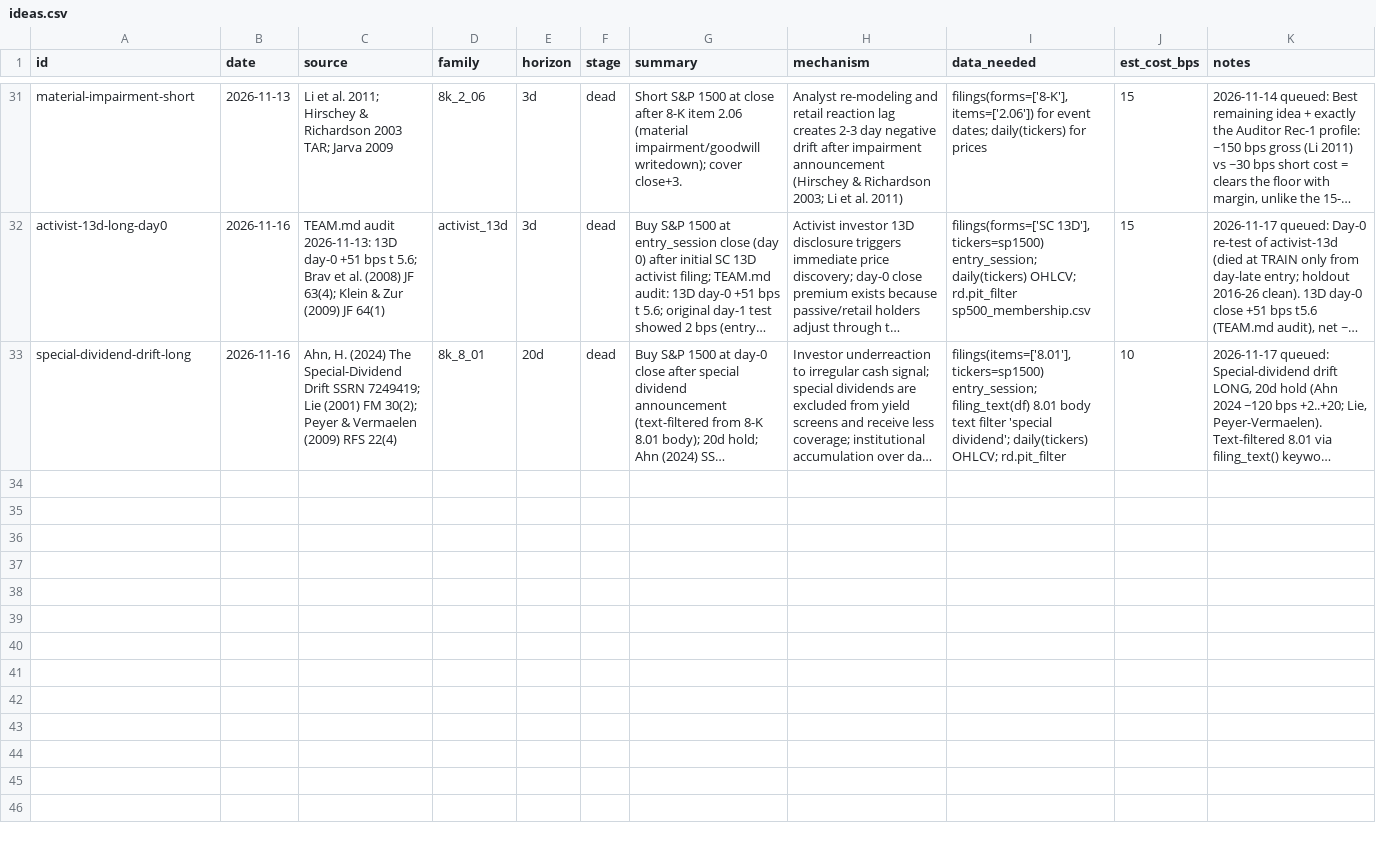
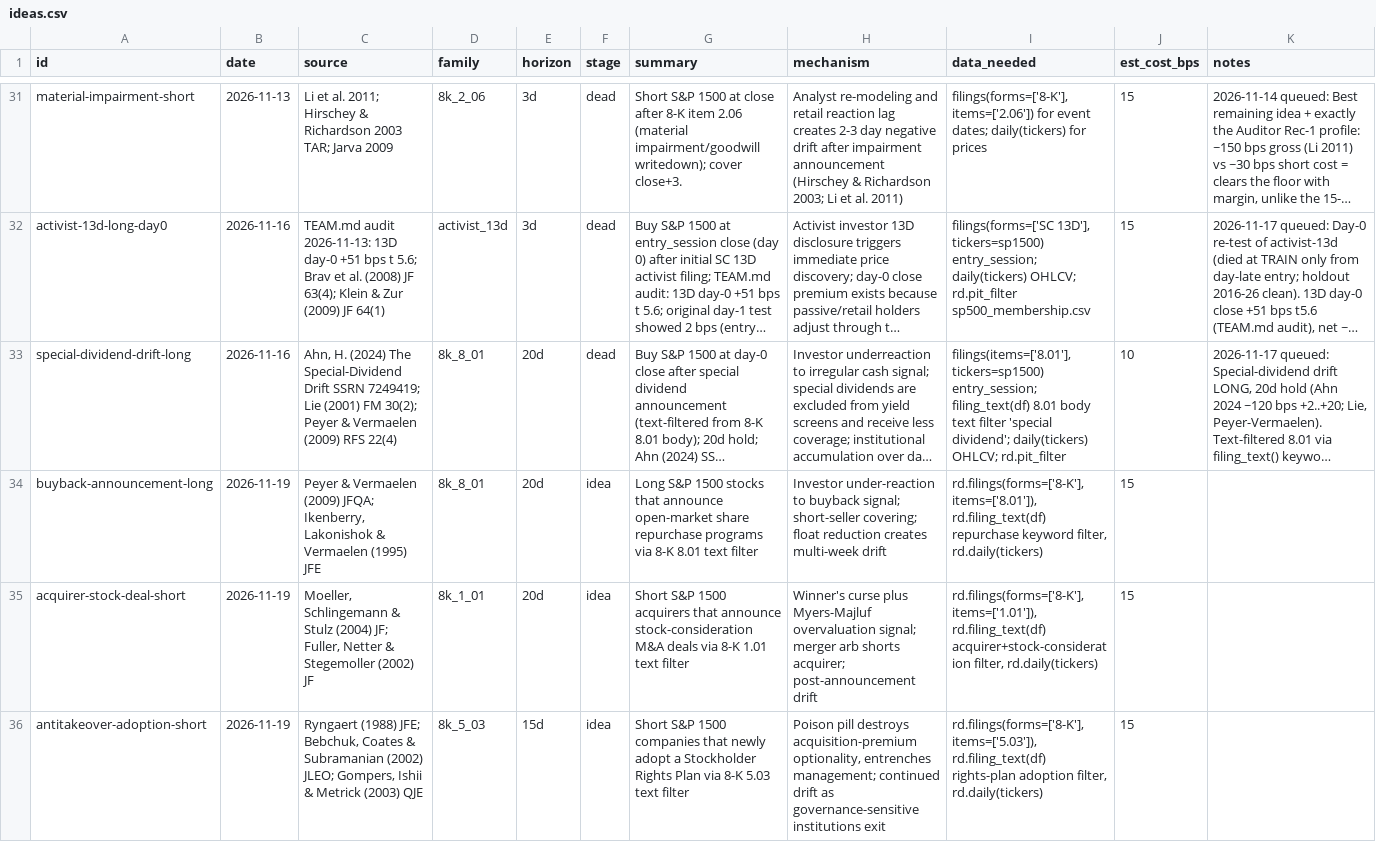
Before and after one commit to MrKoods/StockAnalysis, a CSV file: registry/ideas.csv, drawn as a sheet; only a part is shown, gaps mark what is left out; long unchanged cells end in …; the diff names each change by its address in the sheet, - before the commit and + after, or states it on an @@ line.

Commit message:
team-runner: scout 2026-11-19 (scouting (0 ideas waiting, target 10))

```diff
--- a/registry/ideas.csv
+++ b/registry/ideas.csv
+row 34: buyback-announcement-long | 2026-11-19 | Peyer & Vermaelen (2009) JFQA; Ikenberry, Lakonishok & Vermaelen (1995) JFE | 8k_8_01 | 20d | idea | Long S&P 1500 stocks that announce open-market share repurchase programs via 8-K 8.01 text filter | Investor under-reaction to buyback signal; short-seller covering; float reduction creates multi-week drift | rd.filings(forms=['8-K'],items=['8.01']), rd.filing_text(df) repurchase keyword filter, rd.daily(tickers) | 15
+row 35: acquirer-stock-deal-short | 2026-11-19 | Moeller, Schlingemann & Stulz (2004) JF; Fuller, Netter & Stegemoller (2002) JF | 8k_1_01 | 20d | idea | Short S&P 1500 acquirers that announce stock-consideration M&A deals via 8-K 1.01 text filter | Winner's curse plus Myers-Majluf overvaluation signal; merger arb shorts acquirer; post-announcement drift | rd.filings(forms=['8-K'],items=['1.01']), rd.filing_text(df) acquirer+stock-consideration filter, rd.daily(tickers) | 15
+row 36: antitakeover-adoption-short | 2026-11-19 | Ryngaert (1988) JFE; Bebchuk, Coates & Subramanian (2002) JLEO; Gompers, Ishii & Metrick (2003) QJE | 8k_5_03 | 15d | idea | Short S&P 1500 companies that newly adopt a Stockholder Rights Plan via 8-K 5.03 text filter | Poison pill destroys acquisition-premium optionality, entrenches management; continued drift as governance-sensitive institutions exit | rd.filings(forms=['8-K'],items=['5.03']), rd.filing_text(df) rights-plan adoption filter, rd.daily(tickers) | 15
```
Also changed, not shown: 4 other files.
